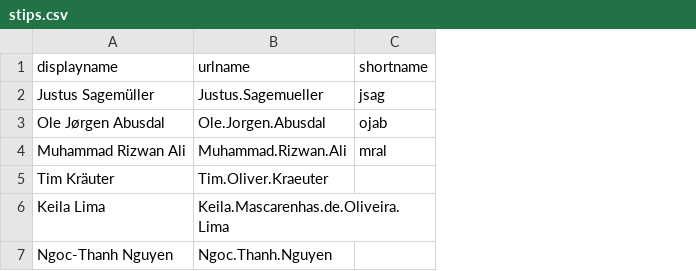
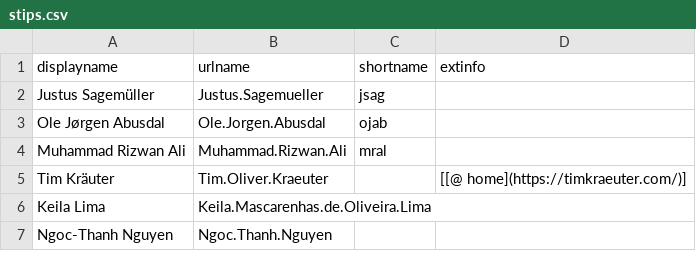
Before and after one commit to selabhvl/selabhvl.github.io, a CSV file: docs/_data/stips.csv, drawn as a sheet; the diff names each change by its address in the sheet, - before the commit and + after, or states it on an @@ line.

Commit message:
more data for stips

```diff
--- a/docs/_data/stips.csv
+++ b/docs/_data/stips.csv
+column D (extinfo), row 5: [[@ home](https://timkraeuter.com/)]
```
Also changed, not shown: 1 other file.
